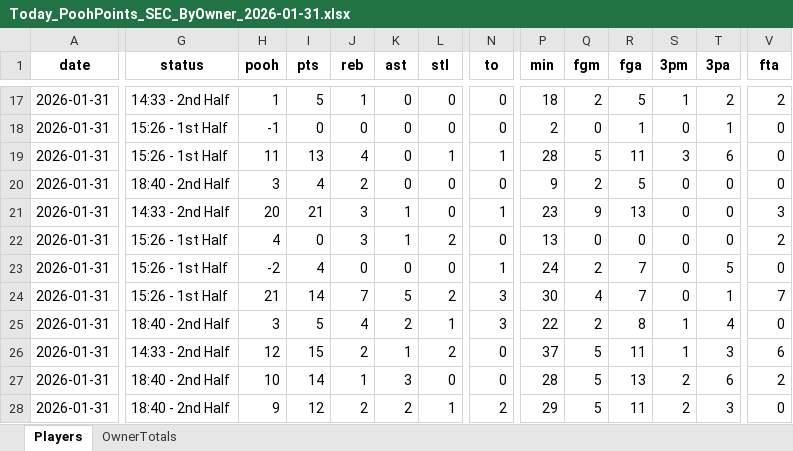
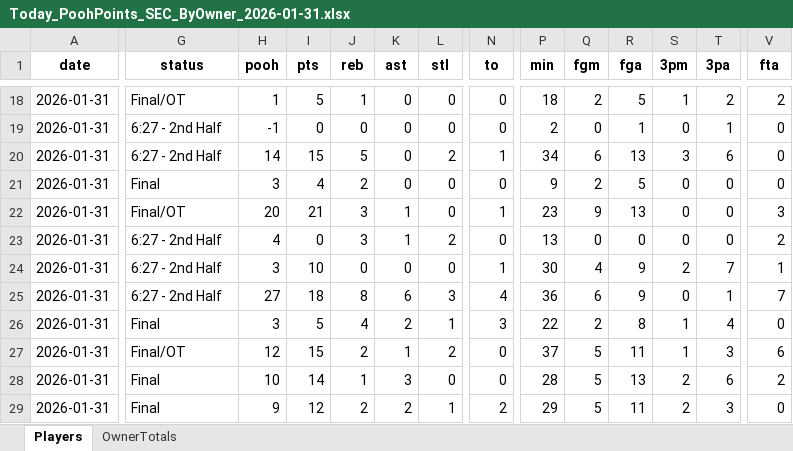
Before and after one commit to hal9000moncrief-dotcom/Pooh-League, an Excel workbook: docs/Today_PoohPoints_SEC_ByOwner_2026-01-31.xlsx, sheet Players, drawn as a sheet; only a part is shown, gaps mark what is left out; values as stored, in another font and other column widths than the file's, no borders; addresses are those after the commit; the diff covers the shown part only; the diff names each change by its address in the sheet, - before the commit and + after, or states it on an @@ line.

Commit message:
Pooh Points: normal 20260131

```diff
--- a/docs/Today_PoohPoints_SEC_ByOwner_2026-01-31.xlsx (sheet Players)
+++ b/docs/Today_PoohPoints_SEC_ByOwner_2026-01-31.xlsx (sheet Players)
-G18 (status): 14:33 - 2nd Half
+G18 (status): Final/OT
-G19:G20 (status): 15:26 - 1st Half
+G19:G20 (status): 6:27 - 2nd Half
-H20 (pooh): 11
+H20 (pooh): 14
-I20 (pts): 13
+I20 (pts): 15
-J20 (reb): 4
+J20 (reb): 5
-L20 (stl): 1
+L20 (stl): 2
-P20 (min): 28
+P20 (min): 34
-Q20 (fgm): 5
+Q20 (fgm): 6
-R20 (fga): 11
+R20 (fga): 13
-G21 (status): 18:40 - 2nd Half
+G21 (status): Final
-G22 (status): 14:33 - 2nd Half
+G22 (status): Final/OT
-G23:G25 (status): 15:26 - 1st Half
+G23:G25 (status): 6:27 - 2nd Half
-H24 (pooh): -2
+H24 (pooh): 3
-I24 (pts): 4
+I24 (pts): 10
-P24 (min): 24
+P24 (min): 30
-Q24 (fgm): 2
+Q24 (fgm): 4
-R24:R25 (fga): 7
+R24:R25 (fga): 9
-S24 (3pm): 0
+S24 (3pm): 2
-T24 (3pa): 5
+T24 (3pa): 7
-V24 (fta): 0
+V24 (fta): 1
-H25 (pooh): 21
+H25 (pooh): 27
-I25 (pts): 14
+I25 (pts): 18
-J25 (reb): 7
+J25 (reb): 8
-K25 (ast): 5
+K25 (ast): 6
-L25 (stl): 2
+L25 (stl): 3
-N25 (to): 3
+N25 (to): 4
-P25 (min): 30
+P25 (min): 36
-Q25 (fgm): 4
+Q25 (fgm): 6
-G26 (status): 18:40 - 2nd Half
+G26 (status): Final
-G27 (status): 14:33 - 2nd Half
+G27 (status): Final/OT
-G28:G29 (status): 18:40 - 2nd Half
+G28:G29 (status): Final
```
Also changed, not shown: 8 added rows, 6 removed rows and 127 edited cells elsewhere in this sheet, sheet OwnerTotals, 3 other files.
